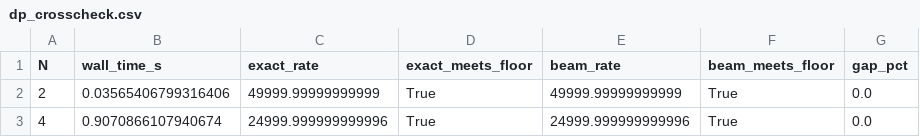
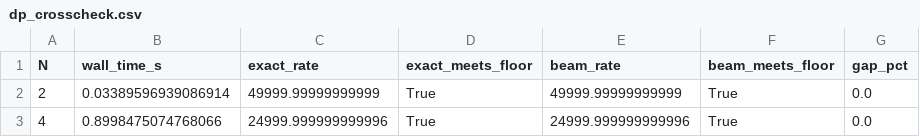
Before and after one commit to EliottFlechtner/hrgs-purification-scheduler, a CSV file: outputs/sweep_hop_count/dp_crosscheck.csv, drawn as a sheet.

```diff
--- a/outputs/sweep_hop_count/dp_crosscheck.csv
+++ b/outputs/sweep_hop_count/dp_crosscheck.csv
@@ -1,3 +1,3 @@
 N,wall_time_s,exact_rate,exact_meets_floor,beam_rate,beam_meets_floor,gap_pct
-2,0.03565406799316406,49999.99999999999,True,49999.99999999999,True,0.0
-4,0.9070866107940674,24999.999999999996,True,24999.999999999996,True,0.0
+2,0.03389596939086914,49999.99999999999,True,49999.99999999999,True,0.0
+4,0.8998475074768066,24999.999999999996,True,24999.999999999996,True,0.0
```
Also changed, not shown: outputs/sweep_hop_count/improvement_summary.csv, outputs/sweep_hop_count/results.csv, 6 other files.
